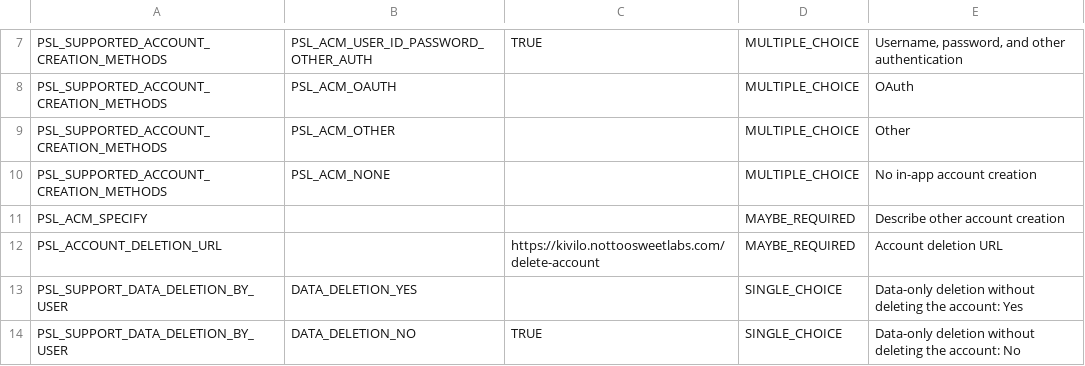
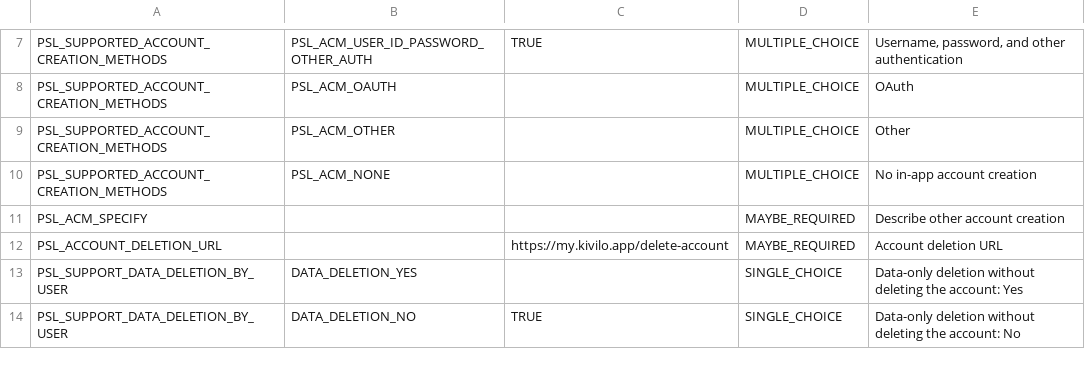
Before and after one commit to chew-yuxi/kivilo, a CSV file: mobile/store/play-data-safety.csv, drawn as a sheet; only a part is shown, gaps mark what is left out.

Commit message:
Expand Kivilo search content and indexing

```diff
--- a/mobile/store/play-data-safety.csv
+++ b/mobile/store/play-data-safety.csv
@@ -11,3 +11,3 @@ PSL_SUPPORTED_ACCOUNT_CREATION_METHODS,PSL_ACM_NONE,,MULTIPLE_CHOICE,No in-app a
 PSL_ACM_SPECIFY,,,MAYBE_REQUIRED,Describe other account creation
-PSL_ACCOUNT_DELETION_URL,,https://kivilo.nottoosweetlabs.com/delete-account,MAYBE_REQUIRED,Account deletion URL
+PSL_ACCOUNT_DELETION_URL,,https://my.kivilo.app/delete-account,MAYBE_REQUIRED,Account deletion URL
 PSL_SUPPORT_DATA_DELETION_BY_USER,DATA_DELETION_YES,,SINGLE_CHOICE,Data-only deletion without deleting the account: Yes
```
Also changed, not shown: 38 other files.
